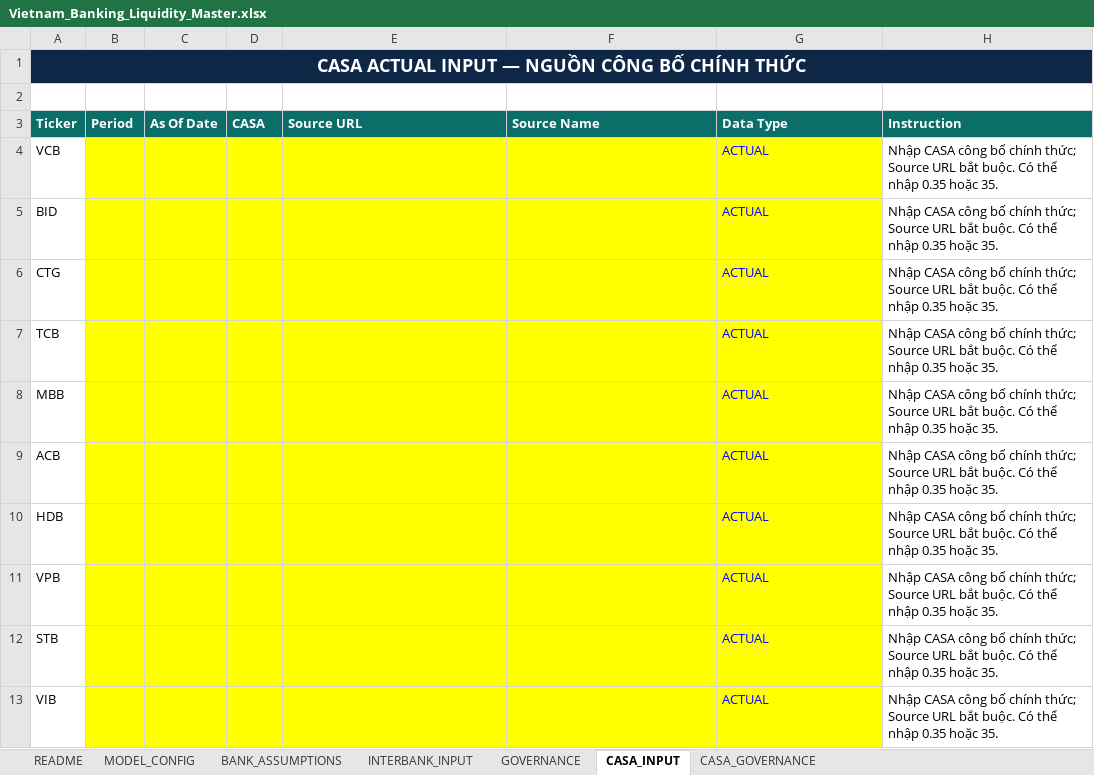
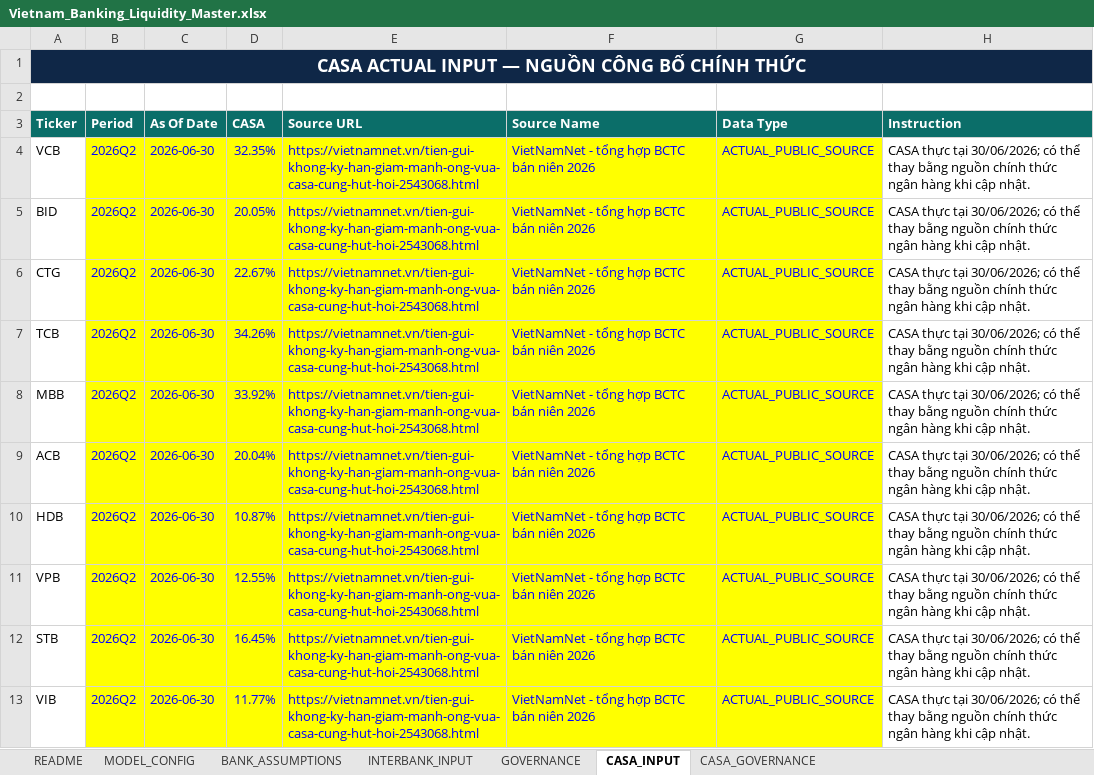
Before and after one commit to lehoangquanvcb/vietnam-banking-liquidity-intelligence, an Excel workbook: Vietnam_Banking_Liquidity_Master.xlsx, sheet CASA_INPUT, drawn as a sheet; only a part is shown; values as stored, in another font and other column widths than the file's, no borders; the diff covers the shown part only; the diff names each change by its address in the sheet, - before the commit and + after, or states it on an @@ line.

Commit message:
Upgrade CASA actual sources and interbank history

```diff
--- a/Vietnam_Banking_Liquidity_Master.xlsx (sheet CASA_INPUT)
+++ b/Vietnam_Banking_Liquidity_Master.xlsx (sheet CASA_INPUT)
-B4:B13 (Period): (empty)
+B4:B13 (Period): 2026Q2
-C4:C13 (As Of Date): (empty)
+C4:C13 (As Of Date): 2026-06-30
-D4 (CASA): (empty)
+D4 (CASA): 32.35%
-E4:E13 (Source URL): (empty)
+E4:E13 (Source URL): https://vietnamnet.vn/tien-gui-khong-ky-han-giam-manh-ong-vua-casa-cung-hut-hoi-2543068.html
-F4:F13 (Source Name): (empty)
+F4:F13 (Source Name): VietNamNet - tổng hợp BCTC bán niên 2026
-G4:G13 (Data Type): ACTUAL
+G4:G13 (Data Type): ACTUAL_PUBLIC_SOURCE
-H4:H13 (Instruction): Nhập CASA công bố chính thức; Source URL bắt buộc. Có thể nhập 0.35 hoặc 35.
+H4:H13 (Instruction): CASA thực tại 30/06/2026; có thể thay bằng nguồn chính thức ngân hàng khi cập nhật.
-D5 (CASA): (empty)
+D5 (CASA): 20.05%
-D6 (CASA): (empty)
+D6 (CASA): 22.67%
-D7 (CASA): (empty)
+D7 (CASA): 34.26%
-D8 (CASA): (empty)
+D8 (CASA): 33.92%
-D9 (CASA): (empty)
+D9 (CASA): 20.04%
-D10 (CASA): (empty)
+D10 (CASA): 10.87%
-D11 (CASA): (empty)
+D11 (CASA): 12.55%
-D12 (CASA): (empty)
+D12 (CASA): 16.45%
-D13 (CASA): (empty)
+D13 (CASA): 11.77%
```
Also changed, not shown: 70 edited cells elsewhere in this sheet, sheet README, 11 other files.
